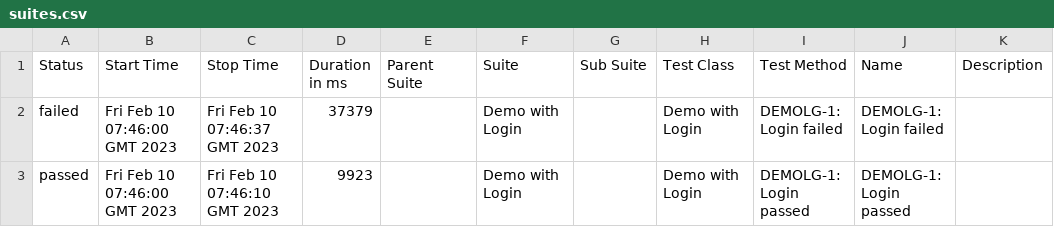
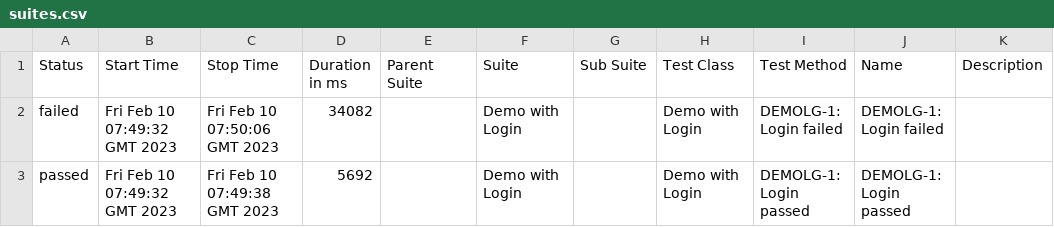
Before and after one commit to khoanhuynh-evizi/dashboard-demo, a CSV file: data/suites.csv, drawn as a sheet.

```diff
--- a/data/suites.csv
+++ b/data/suites.csv
@@ -1,3 +1,3 @@
 "Status","Start Time","Stop Time","Duration in ms","Parent Suite","Suite","Sub Suite","Test Class","Test Method","Name","Description"
-"failed","Fri Feb 10 07:46:00 GMT 2023","Fri Feb 10 07:46:37 GMT 2023","37379","","Demo with Login","","Demo with Login","DEMOLG-1: Login failed","DEMOLG-1: Login failed",""
-"passed","Fri Feb 10 07:46:00 GMT 2023","Fri Feb 10 07:46:10 GMT 2023","9923","","Demo with Login","","Demo with Login","DEMOLG-1: Login passed","DEMOLG-1: Login passed",""
+"failed","Fri Feb 10 07:49:32 GMT 2023","Fri Feb 10 07:50:06 GMT 2023","34082","","Demo with Login","","Demo with Login","DEMOLG-1: Login failed","DEMOLG-1: Login failed",""
+"passed","Fri Feb 10 07:49:32 GMT 2023","Fri Feb 10 07:49:38 GMT 2023","5692","","Demo with Login","","Demo with Login","DEMOLG-1: Login passed","DEMOLG-1: Login passed",""
```
Also changed, not shown: 26 other files.
